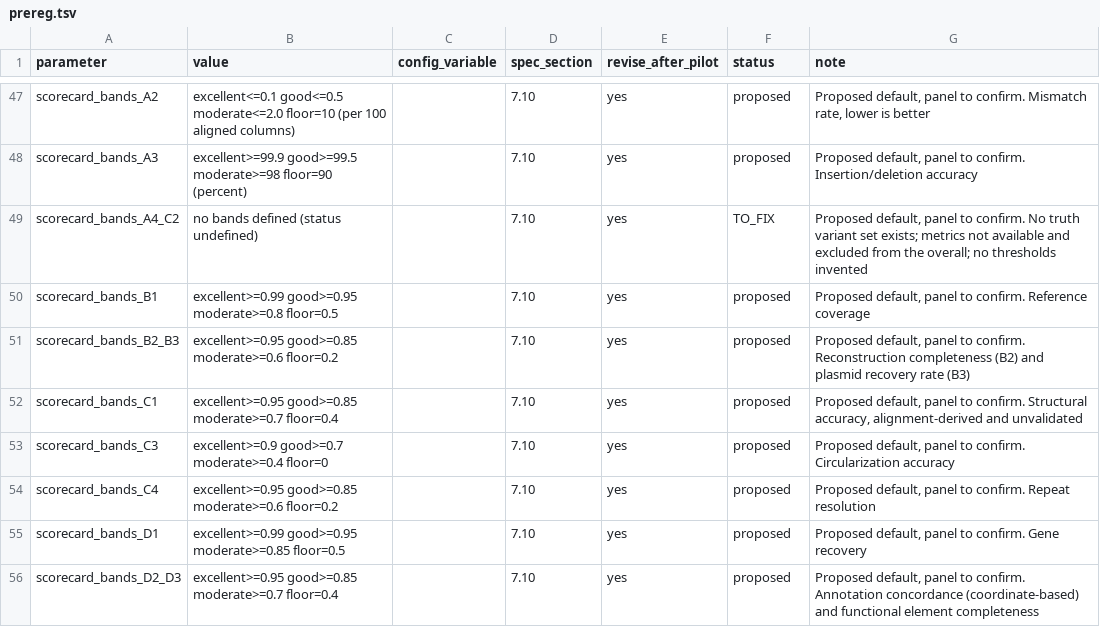
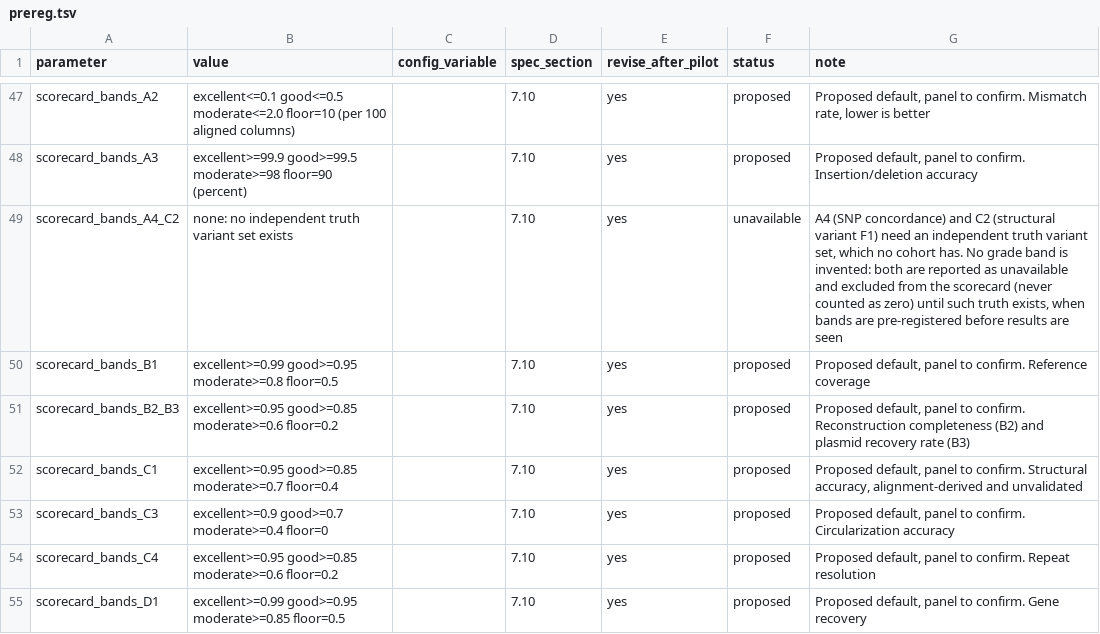
Before and after one commit to ubeffiong/plasbench, a TSV file: config/prereg.tsv, drawn as a sheet; only a part is shown, gaps mark what is left out; the shorter side is filled out with more unchanged rows.

Commit message:
Pre-registration, metric registry and scorecard (second review, section 11 and the P1 file list)
- prereg: an 'unavailable' status (decided: no defensible value exists);
  A4 SNP concordance and C2 SV F1 are resolved as unavailable instead of
  TO_FIX, with no invented bands. Nothing is left TO_FIX. The remaining
  proposed values await the maintainer's confirmation and are not changed.
- metrics.tsv: tool_types names the evaluation tasks a metric can score
  (reconstruction, reassembly, classification, joined by '+', or all);
  metric_registry.applies_to; AMR placement applies to every task.
- scorecard: tools are ordered on the metrics every tool could be scored on;
  a per-tool overall renormalised over a different metric set is shown but
  never used to order tools, and the note says the scorecard never ranks or
  recommends.

```diff
--- a/config/prereg.tsv
+++ b/config/prereg.tsv
@@ -48,3 +48,3 @@ scorecard_bands_A2	excellent<=0.1 good<=0.5 moderate<=2.0 floor=10 (per 100 alig
 scorecard_bands_A3	excellent>=99.9 good>=99.5 moderate>=98 floor=90 (percent)		7.10	yes	proposed	Proposed default, panel to confirm. Insertion/deletion accuracy
-scorecard_bands_A4_C2	no bands defined (status undefined)		7.10	yes	TO_FIX	Proposed default, panel to confirm. No truth variant set exists; metrics not available and excluded from the overall; no thresholds invented
+scorecard_bands_A4_C2	none: no independent truth variant set exists		7.10	yes	unavailable	A4 (SNP concordance) and C2 (structural variant F1) need an independent truth variant set, which no cohort has. No grade band is invented: both are reported as unavailable and excluded from the scorecard (never counted as zero) until such truth exists, when bands are pre-registered before results are seen
 scorecard_bands_B1	excellent>=0.99 good>=0.95 moderate>=0.8 floor=0.5		7.10	yes	proposed	Proposed default, panel to confirm. Reference coverage
```
Also changed, not shown: config/metrics.tsv, 7 other files.
